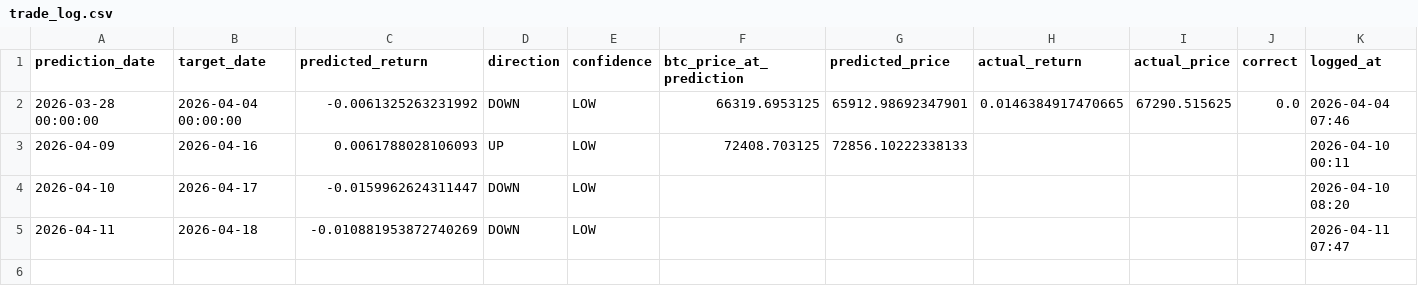
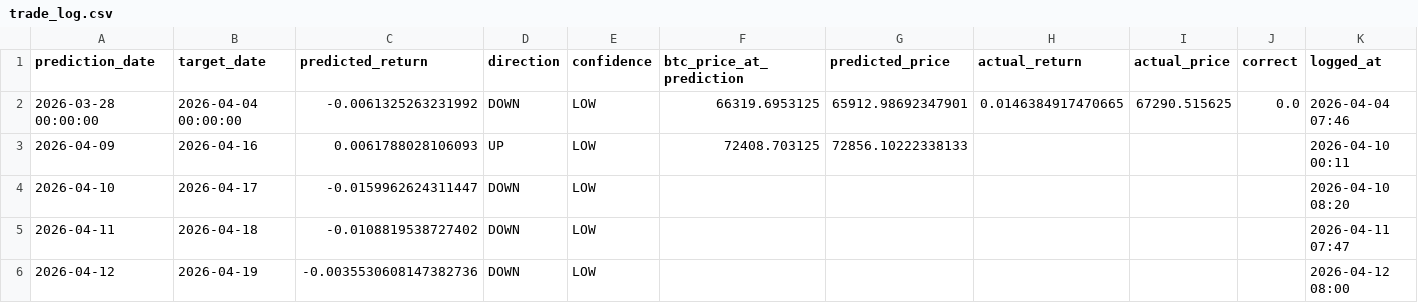
Before and after one commit to Marc-Seger/bitcoin-price-predictor-v2, a CSV file: app/data/trade_log.csv, drawn as a sheet.

```diff
--- a/app/data/trade_log.csv
+++ b/app/data/trade_log.csv
@@ -4,2 +4,3 @@ prediction_date,target_date,predicted_return,direction,confidence,btc_price_at_p
 2026-04-10,2026-04-17,-0.0159962624311447,DOWN,LOW,,,,,,2026-04-10 08:20
-2026-04-11,2026-04-18,-0.010881953872740269,DOWN,LOW,,,,,,2026-04-11 07:47
+2026-04-11,2026-04-18,-0.0108819538727402,DOWN,LOW,,,,,,2026-04-11 07:47
+2026-04-12,2026-04-19,-0.0035530608147382736,DOWN,LOW,,,,,,2026-04-12 08:00
```
